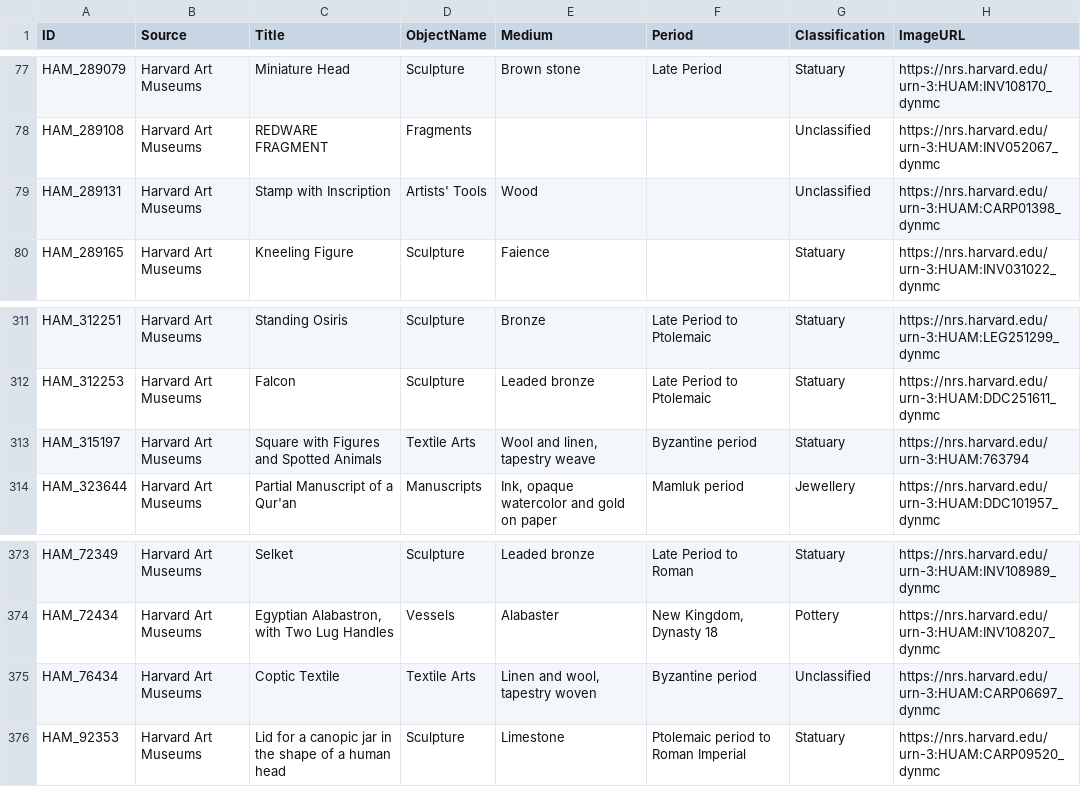
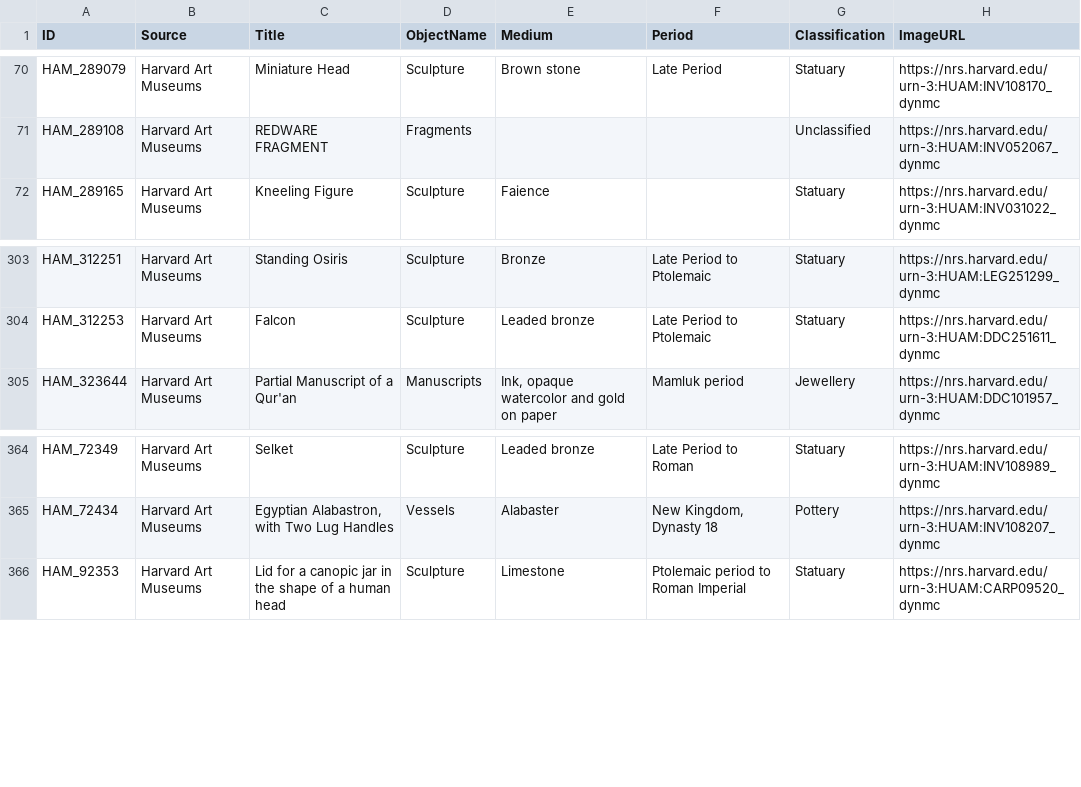
Before and after one commit to ZeiadIbrahim/Egyptian-Artifact-Classifier, a CSV file: dataset/csv_files/HAM_data.csv, drawn as a sheet; only a part is shown, gaps mark what is left out; the diff covers the shown part only; the diff names each change by its address in the sheet, - before the commit and + after, or states it on an @@ line.

```diff
--- a/dataset/csv_files/HAM_data.csv
+++ b/dataset/csv_files/HAM_data.csv
-row 79: HAM_289131 | Harvard Art Museums | Stamp with Inscription | Artists' Tools | Wood |  | Unclassified | https://nrs.harvard.edu/urn-3:HUAM:CARP01398_dynmc
-row 313: HAM_315197 | Harvard Art Museums | Square with Figures and Spotted Animals | Textile Arts | Wool and linen, tapestry weave | Byzantine period | Statuary | https://nrs.harvard.edu/urn-3:HUAM:763794
-row 375: HAM_76434 | Harvard Art Museums | Coptic Textile | Textile Arts | Linen and wool, tapestry woven | Byzantine period | Unclassified | https://nrs.harvard.edu/urn-3:HUAM:CARP06697_dynmc
```
Also changed, not shown: 17 removed rows elsewhere in this file, dataset/csv_files/CHI_data.csv, dataset/csv_files/MET_data.csv, 6 other files.
